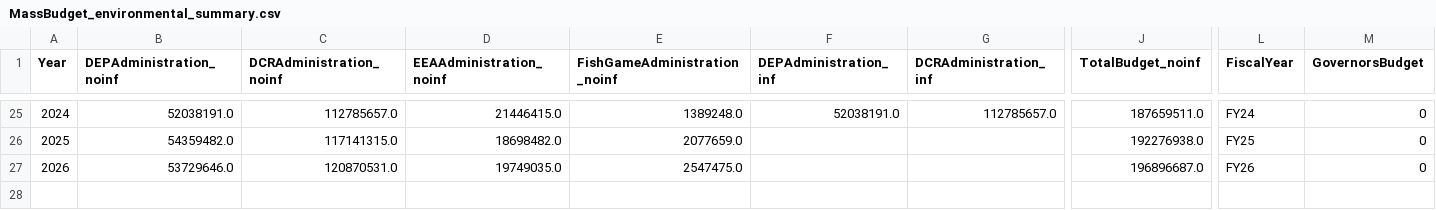
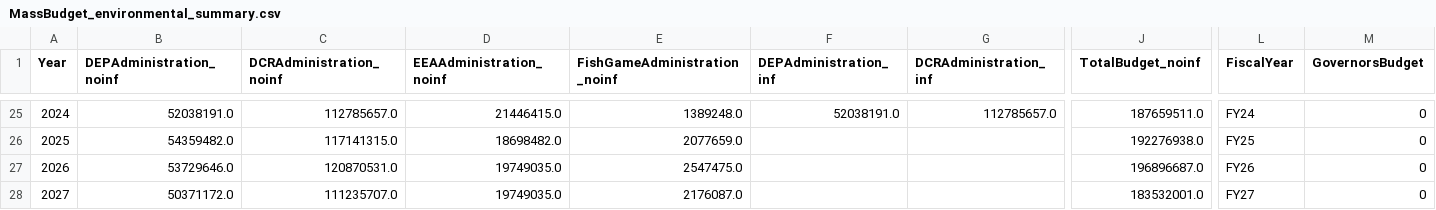
Before and after one commit to nesanders/MAenvironmentaldata, a CSV file: docs/data/MassBudget_environmental_summary.csv, drawn as a sheet; only a part is shown, gaps mark what is left out; rows hold the shown columns only; the diff names each change by its address in the sheet, - before the commit and + after, or states it on an @@ line.

```diff
--- a/docs/data/MassBudget_environmental_summary.csv
+++ b/docs/data/MassBudget_environmental_summary.csv
+row 28: 2027 | 50371172.0 | 111235707.0 | 19749035.0 | 2176087.0 |  |  | 183532001.0 | FY27 | 0
```
Also changed, not shown: docs/data/EEADP_CSO_sample.csv, docs/data/EEADP_drinkingWater_annual_sample.csv, 47 other files.
